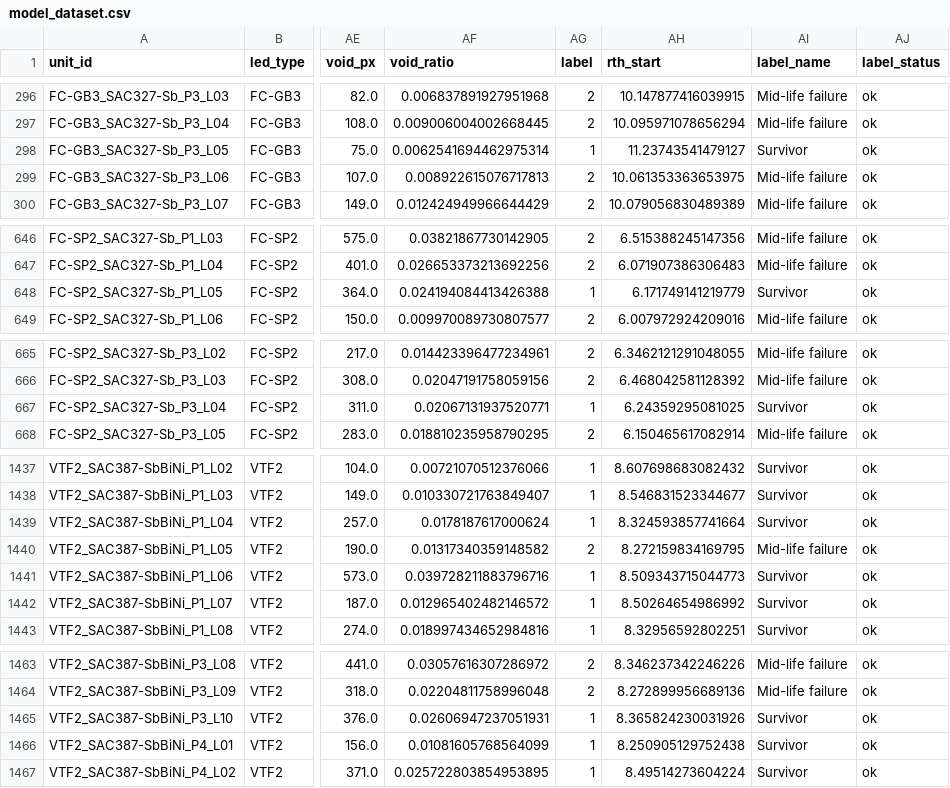
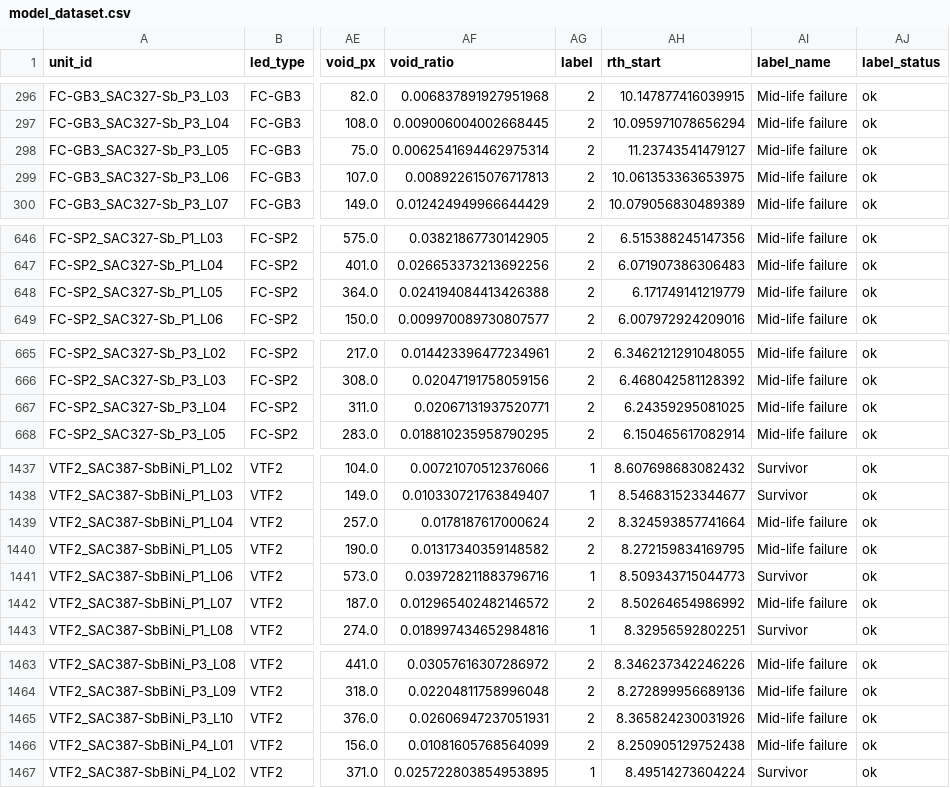
Before and after one commit to jmpagtalunan/ai221_project, a CSV file: data/processed/model_dataset.csv, drawn as a sheet; only a part is shown, gaps mark what is left out; the diff covers the shown part only; the diff names each change by its address in the sheet, - before the commit and + after, or states it on an @@ line.

```diff
--- a/data/processed/model_dataset.csv
+++ b/data/processed/model_dataset.csv
-AG298 (label): 1
+AG298 (label): 2
-AI298 (label_name): Survivor
+AI298 (label_name): Mid-life failure
-AG648 (label): 1
+AG648 (label): 2
-AI648 (label_name): Survivor
+AI648 (label_name): Mid-life failure
-AG667 (label): 1
+AG667 (label): 2
-AI667 (label_name): Survivor
+AI667 (label_name): Mid-life failure
-AG1439 (label): 1
+AG1439 (label): 2
-AI1439 (label_name): Survivor
+AI1439 (label_name): Mid-life failure
-AG1442 (label): 1
+AG1442 (label): 2
-AI1442 (label_name): Survivor
+AI1442 (label_name): Mid-life failure
-AG1465:AG1466 (label): 1
+AG1465:AG1466 (label): 2
-AI1465:AI1466 (label_name): Survivor
+AI1465:AI1466 (label_name): Mid-life failure
```
Also changed, not shown: 51 edited cells elsewhere in this file, notebooks/rth_start_end.csv, 6 other files.
